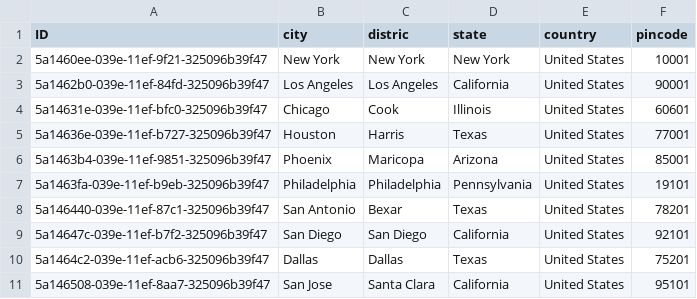
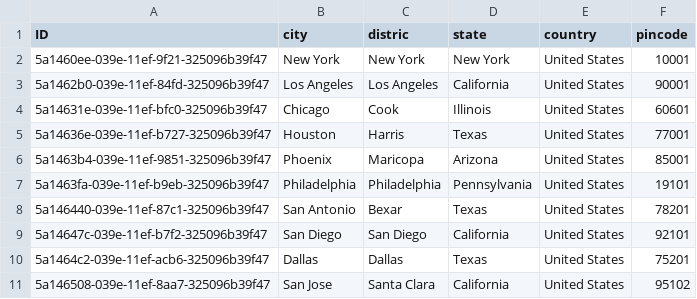
Before and after one commit to SAPviswa/FIORI-APP-2, a CSV file: db/data/my.bookshop-Address.csv, drawn as a sheet.

```diff
--- a/db/data/my.bookshop-Address.csv
+++ b/db/data/my.bookshop-Address.csv
@@ -10,2 +10,2 @@ ID,city,distric,state,country,pincode
 5a1464c2-039e-11ef-acb6-325096b39f47,Dallas,Dallas,Texas,United States,75201
-5a146508-039e-11ef-8aa7-325096b39f47,San Jose,Santa Clara,California,United States,95101
+5a146508-039e-11ef-8aa7-325096b39f47,San Jose,Santa Clara,California,United States,95102
```
Also changed, not shown: db/data/my.bookshop-Books.csv, 34 other files.
